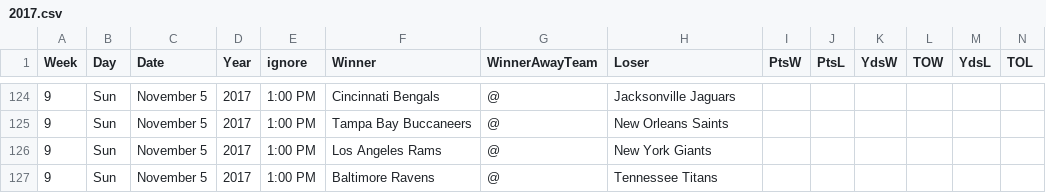
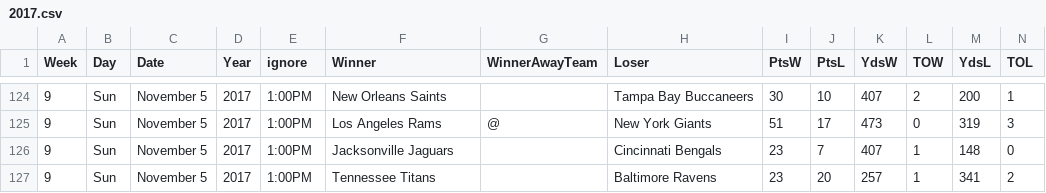
Before and after one commit to gjn/homefield, a CSV file: data/pfr/2017.csv, drawn as a sheet; only a part is shown, gaps mark what is left out; the diff covers the shown part only.

```diff
--- a/data/pfr/2017.csv
+++ b/data/pfr/2017.csv
@@ -124,4 +124,4 @@ Week,Day,Date,Year,ignore,Winner,WinnerAwayTeam,Loser,PtsW,PtsL,YdsW,TOW,YdsL,TO
-9,Sun,November 5,2017,1:00 PM,Cincinnati Bengals,@,Jacksonville Jaguars,,,,,,
-9,Sun,November 5,2017,1:00 PM,Tampa Bay Buccaneers,@,New Orleans Saints,,,,,,
-9,Sun,November 5,2017,1:00 PM,Los Angeles Rams,@,New York Giants,,,,,,
-9,Sun,November 5,2017,1:00 PM,Baltimore Ravens,@,Tennessee Titans,,,,,,
+9,Sun,November 5,2017,1:00PM,New Orleans Saints,,Tampa Bay Buccaneers,30,10,407,2,200,1
+9,Sun,November 5,2017,1:00PM,Los Angeles Rams,@,New York Giants,51,17,473,0,319,3
+9,Sun,November 5,2017,1:00PM,Jacksonville Jaguars,,Cincinnati Bengals,23,7,407,1,148,0
+9,Sun,November 5,2017,1:00PM,Tennessee Titans,,Baltimore Ravens,23,20,257,1,341,2
```
Also changed, not shown: 76 edited cells elsewhere in this file, 7 other files.
